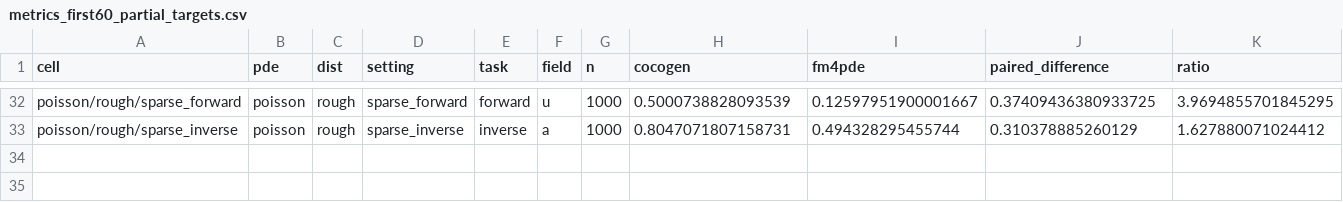
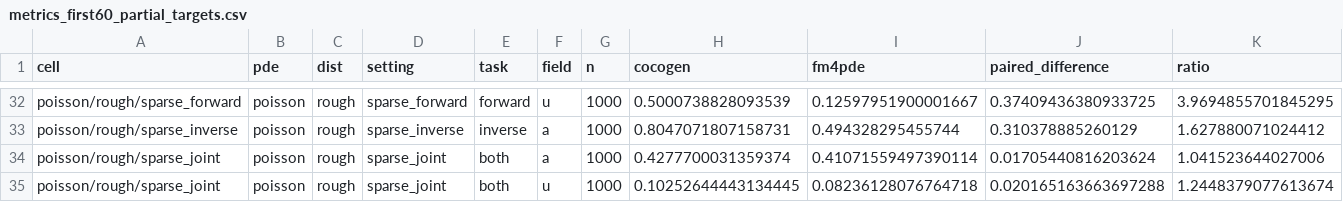
Before and after one commit to Astringency/CoCoGen, a CSV file: docs/execution_20260915/metrics_first60_partial_targets.csv, drawn as a sheet; only a part is shown, gaps mark what is left out; rows hold the shown columns only; the diff names each change by its address in the sheet, - before the commit and + after, or states it on an @@ line.

Commit message:
Archive twenty-nine cells and complete Poisson rough comparison

```diff
--- a/docs/execution_20260915/metrics_first60_partial_targets.csv
+++ b/docs/execution_20260915/metrics_first60_partial_targets.csv
+row 34: poisson/rough/sparse_joint | poisson | rough | sparse_joint | both | a | 1000 | 0.4277700031359374 | 0.41071559497390114 | 0.01705440816203624 | 1.041523644027006
+row 35: poisson/rough/sparse_joint | poisson | rough | sparse_joint | both | u | 1000 | 0.10252644443134445 | 0.08236128076764718 | 0.020165163663697288 | 1.2448379077613674
```
Also changed, not shown: 3 other files.
